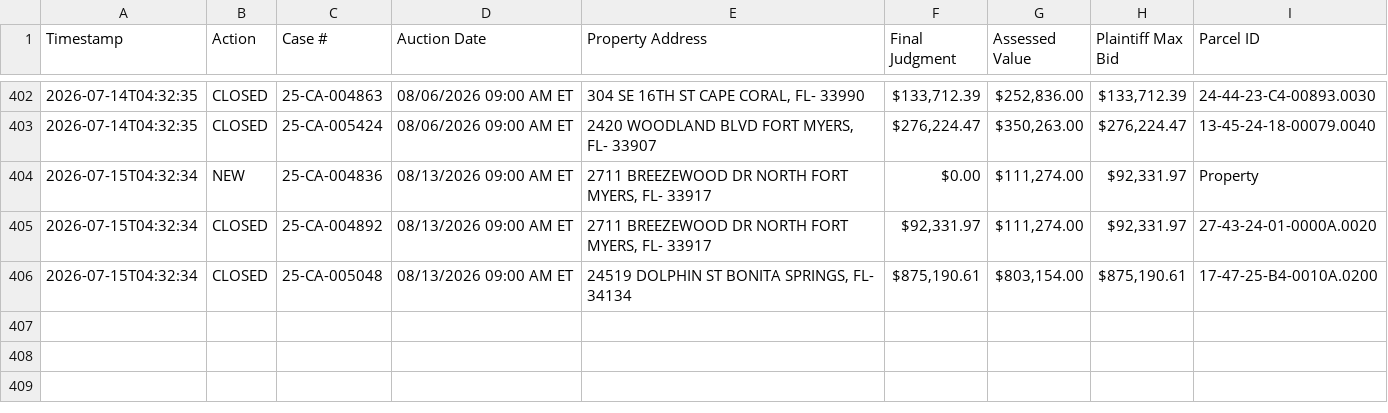
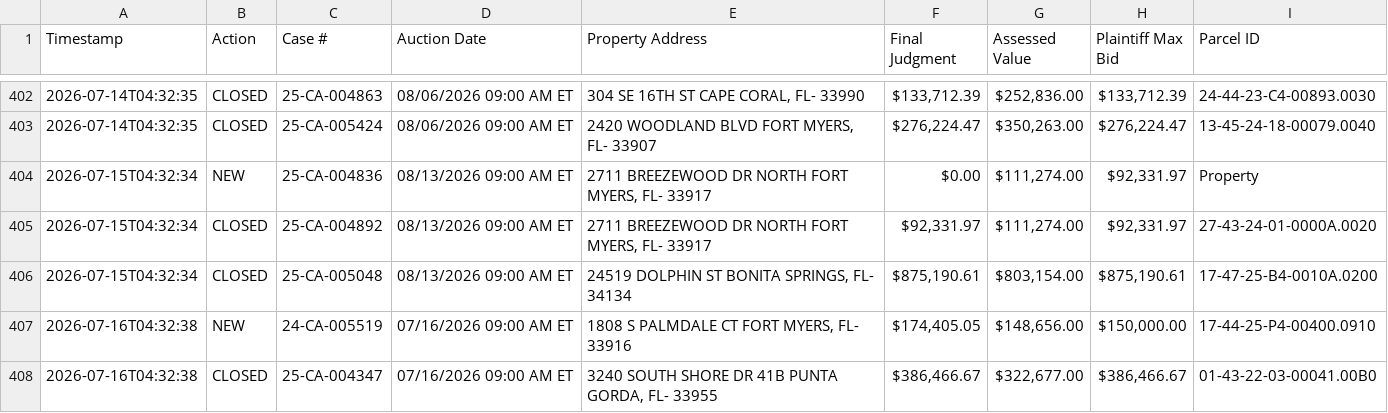
Before and after one commit to figlesias7/Realforeclose-lee, a CSV file: data/event_log.csv, drawn as a sheet; only a part is shown, gaps mark what is left out; the diff names each change by its address in the sheet, - before the commit and + after, or states it on an @@ line.

```diff
--- a/data/event_log.csv
+++ b/data/event_log.csv
+row 407: 2026-07-16T04:32:38 | NEW | 24-CA-005519 | 07/16/2026 09:00 AM ET | 1808 S PALMDALE CT FORT MYERS, FL- 33916 | $174,405.05 | $148,656.00 | $150,000.00 | 17-44-25-P4-00400.0910
+row 408: 2026-07-16T04:32:38 | CLOSED | 25-CA-004347 | 07/16/2026 09:00 AM ET | 3240 SOUTH SHORE DR 41B PUNTA GORDA, FL- 33955 | $386,466.67 | $322,677.00 | $386,466.67 | 01-43-22-03-00041.00B0
```
Also changed, not shown: 3 other files.
